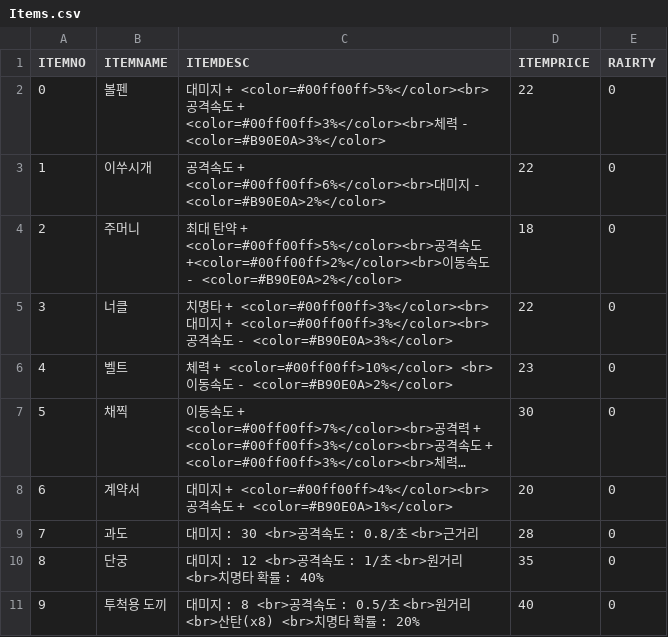
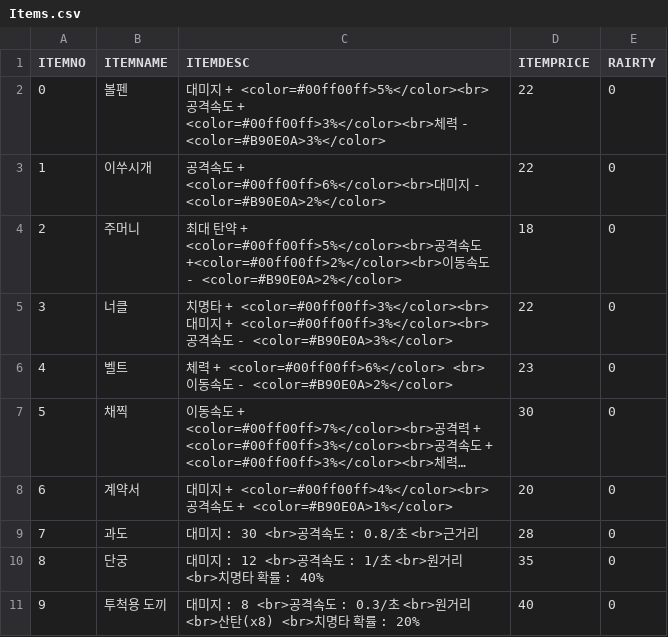
Before and after one commit to iolpplpojl/VamSirv, a CSV file: Sirv/Assets/Resources/Items.csv, drawn as a sheet; long unchanged cells end in …; the diff names each change by its address in the sheet, - before the commit and + after, or states it on an @@ line.

```diff
--- a/Sirv/Assets/Resources/Items.csv
+++ b/Sirv/Assets/Resources/Items.csv
-C6 (ITEMDESC): …+ <color=#00ff00ff>10%</color> <br> 이…
+C6 (ITEMDESC): …+ <color=#00ff00ff>6%</color> <br> 이…
-C11 (ITEMDESC): …속도 : 0.5/초 <br>원…
+C11 (ITEMDESC): …속도 : 0.3/초 <br>원…
```
Also changed, not shown: 13 other files.
